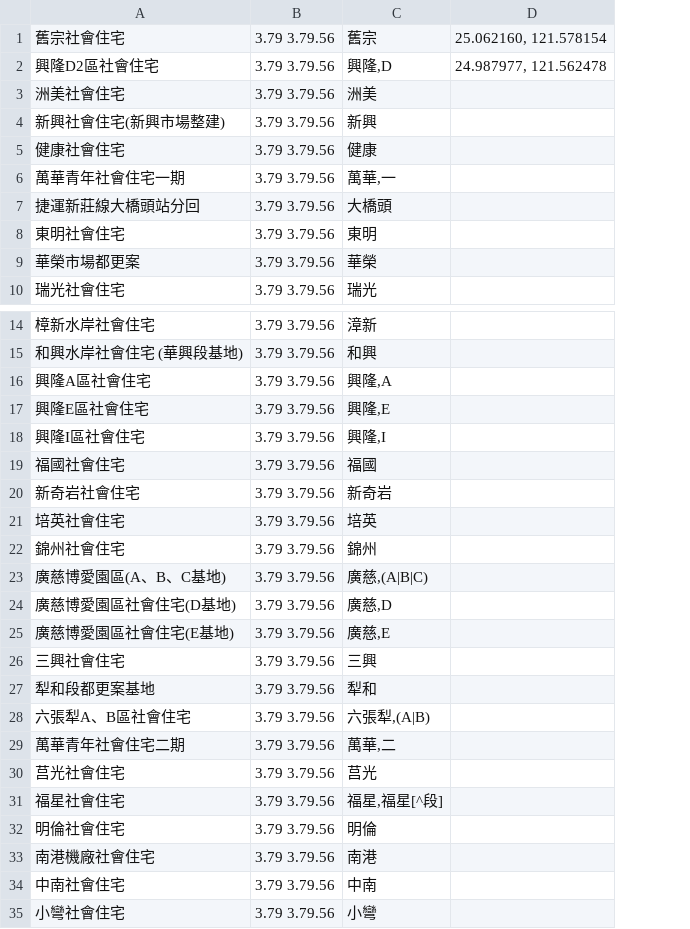
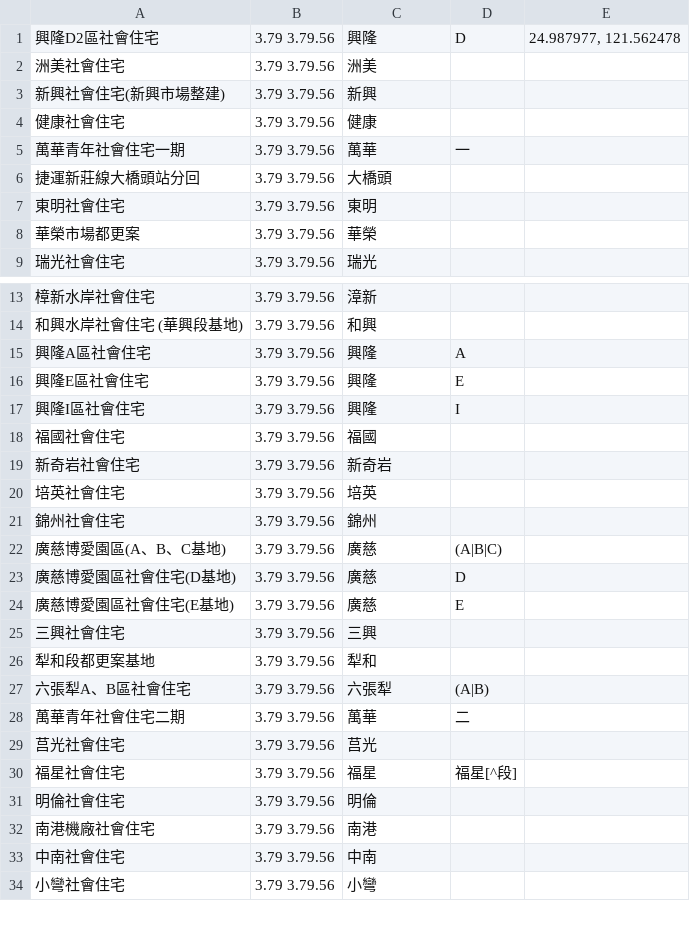
Before and after one commit to luffykai/LM-PH2020, a TSV file: data/name_query_list.tsv, drawn as a sheet; only a part is shown, gaps mark what is left out; removed rows and columns are numbered as before the commit, all else as after; the diff covers the shown part only; the diff names each change by its address in the sheet, - before the commit and + after, or states it on an @@ line.

```diff
--- a/data/name_query_list.tsv
+++ b/data/name_query_list.tsv
+column D, rows 1-5: D |  |  |  | 一; rows 15-30: A | E | I |  |  |  |  | (A|B|C) | D | E |  |  | (A|B) | 二 |  | 福星[^段]
-row 1: 舊宗社會住宅 | 3.79 3.79.56 | 舊宗 | 25.062160, 121.578154
-C1: 興隆,D
+C1: 興隆
-C5: 萬華,一
+C5: 萬華
-C15: 興隆,A
+C15: 興隆
-C16: 興隆,E
+C16: 興隆
-C17: 興隆,I
+C17: 興隆
-C22: 廣慈,(A|B|C)
+C22: 廣慈
-C23: 廣慈,D
+C23: 廣慈
-C24: 廣慈,E
+C24: 廣慈
-C27: 六張犁,(A|B)
+C27: 六張犁
-C28: 萬華,二
+C28: 萬華
-C30: 福星,福星[^段]
+C30: 福星
```
Also changed, not shown: 57 edited cells elsewhere in this file, 5 other files.
